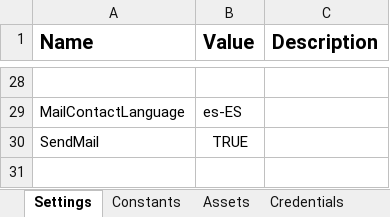
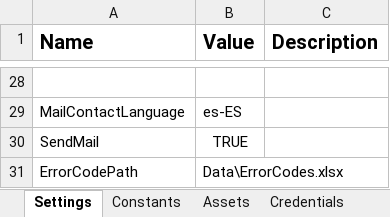
Before and after one commit to jmcaravaca/ExtendedREFramework_Orchestrator, an Excel workbook: Data/Config.xlsx, sheet Settings, drawn as a sheet; only a part is shown, gaps mark what is left out; values as stored, in another font and other column widths than the file's, no borders; the diff names each change by its address in the sheet, - before the commit and + after, or states it on an @@ line.

Commit message:
Added local errors, fixed test case

```diff
--- a/Data/Config.xlsx (sheet Settings)
+++ b/Data/Config.xlsx (sheet Settings)
+row 31: ErrorCodePath | Data\ErrorCodes.xlsx
```
Also changed, not shown: 5 other files.
